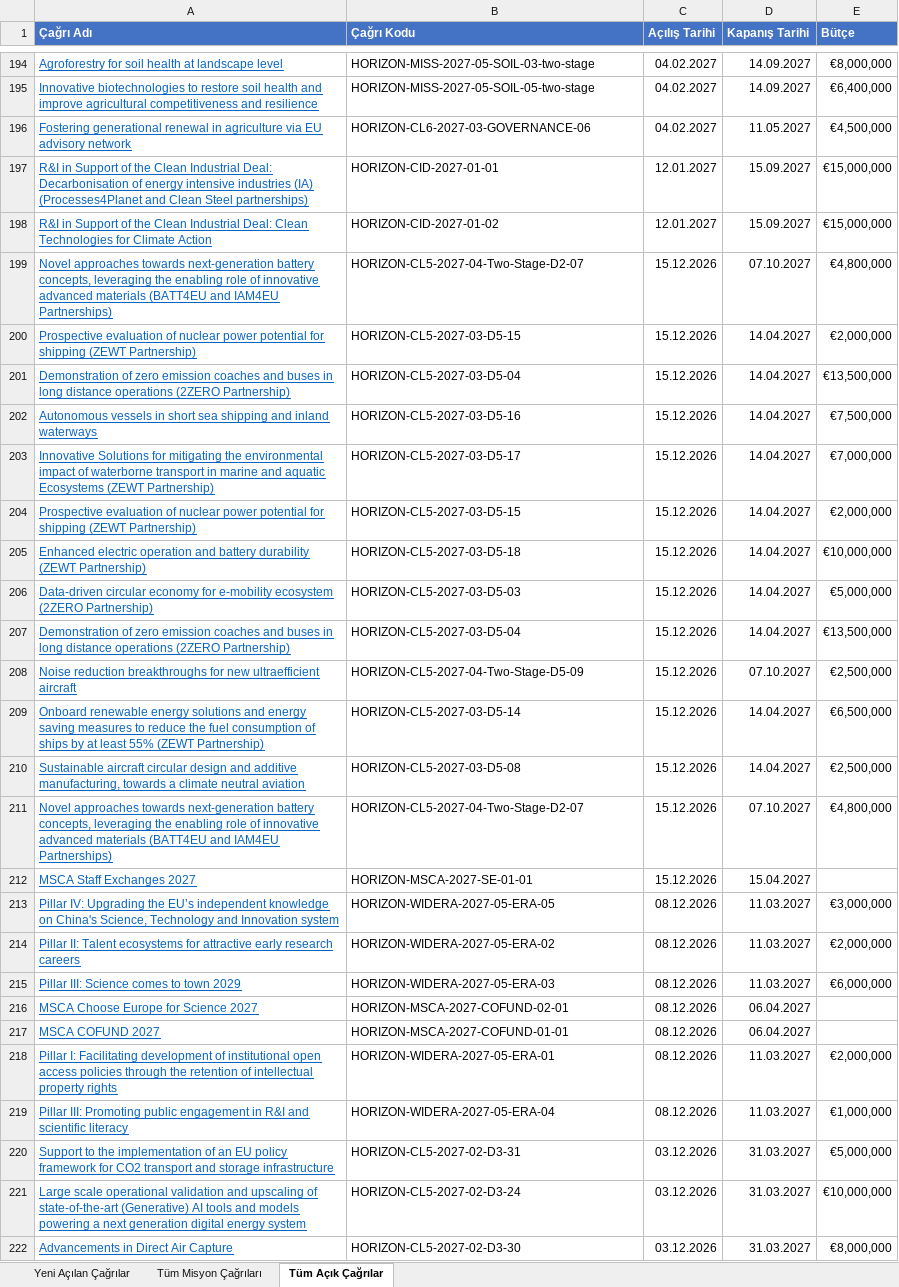
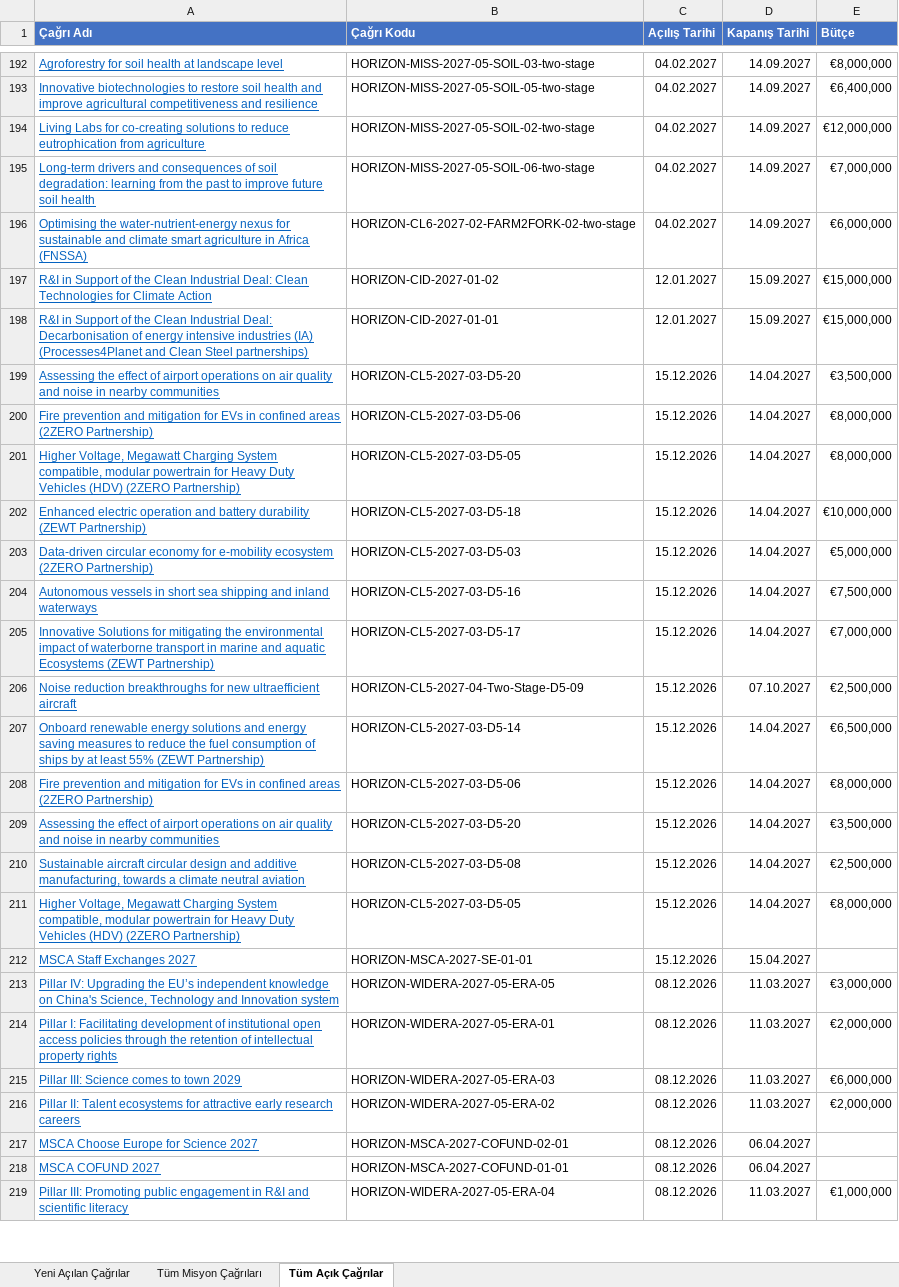
Before and after one commit to deepblu0/mlabwebsitetest, an Excel workbook: horizon-reports/horizon_rapor_latest.xlsx, sheet Tüm Açık Çağrılar, drawn as a sheet; only a part is shown, gaps mark what is left out; values as stored, in another font and other column widths than the file's, no borders; removed rows and columns are numbered as before the commit, all else as after; the diff covers the shown part only; the diff names each change by its address in the sheet, - before the commit and + after, or states it on an @@ line.

```diff
--- a/horizon-reports/horizon_rapor_latest.xlsx (sheet Tüm Açık Çağrılar)
+++ b/horizon-reports/horizon_rapor_latest.xlsx (sheet Tüm Açık Çağrılar)
@@ row 196 moved to row 181: Fostering generational renewal in agricu… @@
@@ row 180 moved to row 194: Living Labs for co-creating solutions to… @@
@@ row 185 moved to row 195: Long-term drivers and consequences of so… @@
@@ row 179 moved to row 196: Optimising the water-nutrient-energy nex… @@
@@ row 198 moved to row 197: R&I in Support of the Clean Industrial D… @@
-row 199: Novel approaches towards next-generation battery concepts, leveraging the enabling role of innovative advanced materials (BATT4EU and IAM4EU Partnerships) | HORIZON-CL5-2027-04-Two-Stage-D2-07 | 15.12.2026 | 07.10.2027 | €4,800,000
+row 199: Assessing the effect of airport operations on air quality and noise in nearby communities | HORIZON-CL5-2027-03-D5-20 | 15.12.2026 | 14.04.2027 | €3,500,000
+row 200: Fire prevention and mitigation for EVs in confined areas (2ZERO Partnership) | HORIZON-CL5-2027-03-D5-06 | 15.12.2026 | 14.04.2027 | €8,000,000
+row 201: Higher Voltage, Megawatt Charging System compatible, modular powertrain for Heavy Duty Vehicles (HDV) (2ZERO Partnership) | HORIZON-CL5-2027-03-D5-05 | 15.12.2026 | 14.04.2027 | €8,000,000
-A202 (Çağrı Adı): Prospective evaluation of nuclear power potential for shipping (ZEWT Partnership)
+A202 (Çağrı Adı): Enhanced electric operation and battery durability (ZEWT Partnership)
-B202 (Çağrı Kodu): HORIZON-CL5-2027-03-D5-15
+B202 (Çağrı Kodu): HORIZON-CL5-2027-03-D5-18
-E202 (Bütçe): €2,000,000
+E202 (Bütçe): €10,000,000
-A203 (Çağrı Adı): Demonstration of zero emission coaches and buses in long distance operations (2ZERO Partnership)
+A203 (Çağrı Adı): Data-driven circular economy for e-mobility ecosystem (2ZERO Partnership)
-B203 (Çağrı Kodu): HORIZON-CL5-2027-03-D5-04
+B203 (Çağrı Kodu): HORIZON-CL5-2027-03-D5-03
-E203 (Bütçe): €13,500,000
+E203 (Bütçe): €5,000,000
-row 204: Prospective evaluation of nuclear power potential for shipping (ZEWT Partnership) | HORIZON-CL5-2027-03-D5-15 | 15.12.2026 | 14.04.2027 | €2,000,000
-row 205: Enhanced electric operation and battery durability (ZEWT Partnership) | HORIZON-CL5-2027-03-D5-18 | 15.12.2026 | 14.04.2027 | €10,000,000
-row 206: Data-driven circular economy for e-mobility ecosystem (2ZERO Partnership) | HORIZON-CL5-2027-03-D5-03 | 15.12.2026 | 14.04.2027 | €5,000,000
-row 207: Demonstration of zero emission coaches and buses in long distance operations (2ZERO Partnership) | HORIZON-CL5-2027-03-D5-04 | 15.12.2026 | 14.04.2027 | €13,500,000
+row 208: Fire prevention and mitigation for EVs in confined areas (2ZERO Partnership) | HORIZON-CL5-2027-03-D5-06 | 15.12.2026 | 14.04.2027 | €8,000,000
+row 209: Assessing the effect of airport operations on air quality and noise in nearby communities | HORIZON-CL5-2027-03-D5-20 | 15.12.2026 | 14.04.2027 | €3,500,000
-row 211: Novel approaches towards next-generation battery concepts, leveraging the enabling role of innovative advanced materials (BATT4EU and IAM4EU Partnerships) | HORIZON-CL5-2027-04-Two-Stage-D2-07 | 15.12.2026 | 07.10.2027 | €4,800,000
+row 211: Higher Voltage, Megawatt Charging System compatible, modular powertrain for Heavy Duty Vehicles (HDV) (2ZERO Partnership) | HORIZON-CL5-2027-03-D5-05 | 15.12.2026 | 14.04.2027 | €8,000,000
@@ row 218 moved to row 214: Pillar I: Facilitating development of in… @@
@@ row 220 moved to row 226: Support to the implementation of an EU p… @@
@@ row 221 moved to row 225: Large scale operational validation and u… @@
@@ row 222 moved to row 224: Advancements in Direct Air Capture @@
```
Also changed, not shown: 45 added rows, 61 removed rows, 132 moved rows and 40 edited cells elsewhere in this sheet, sheet Yeni Açılan Çağrılar, sheet Tüm Misyon Çağrıları, 1 other file.
